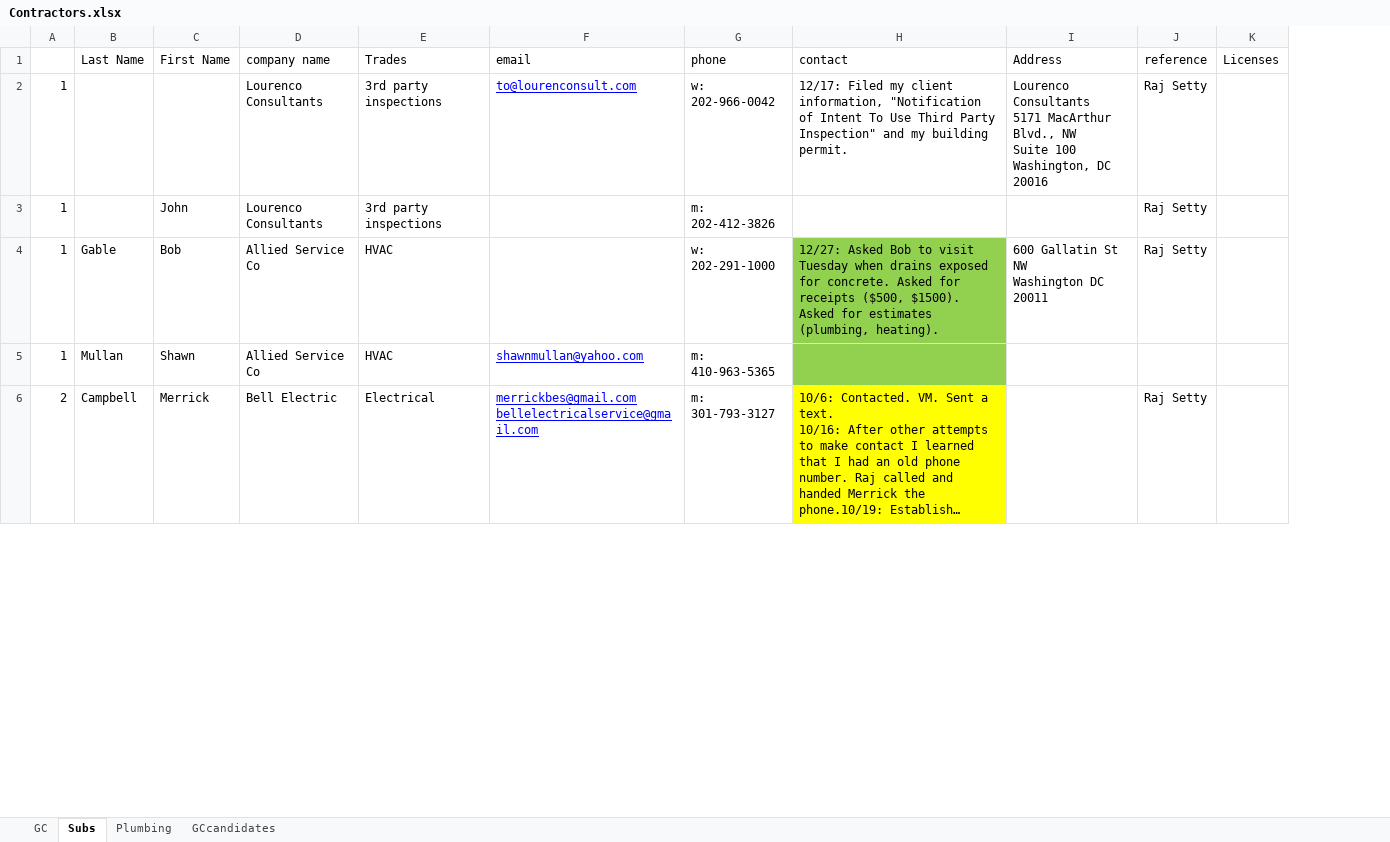
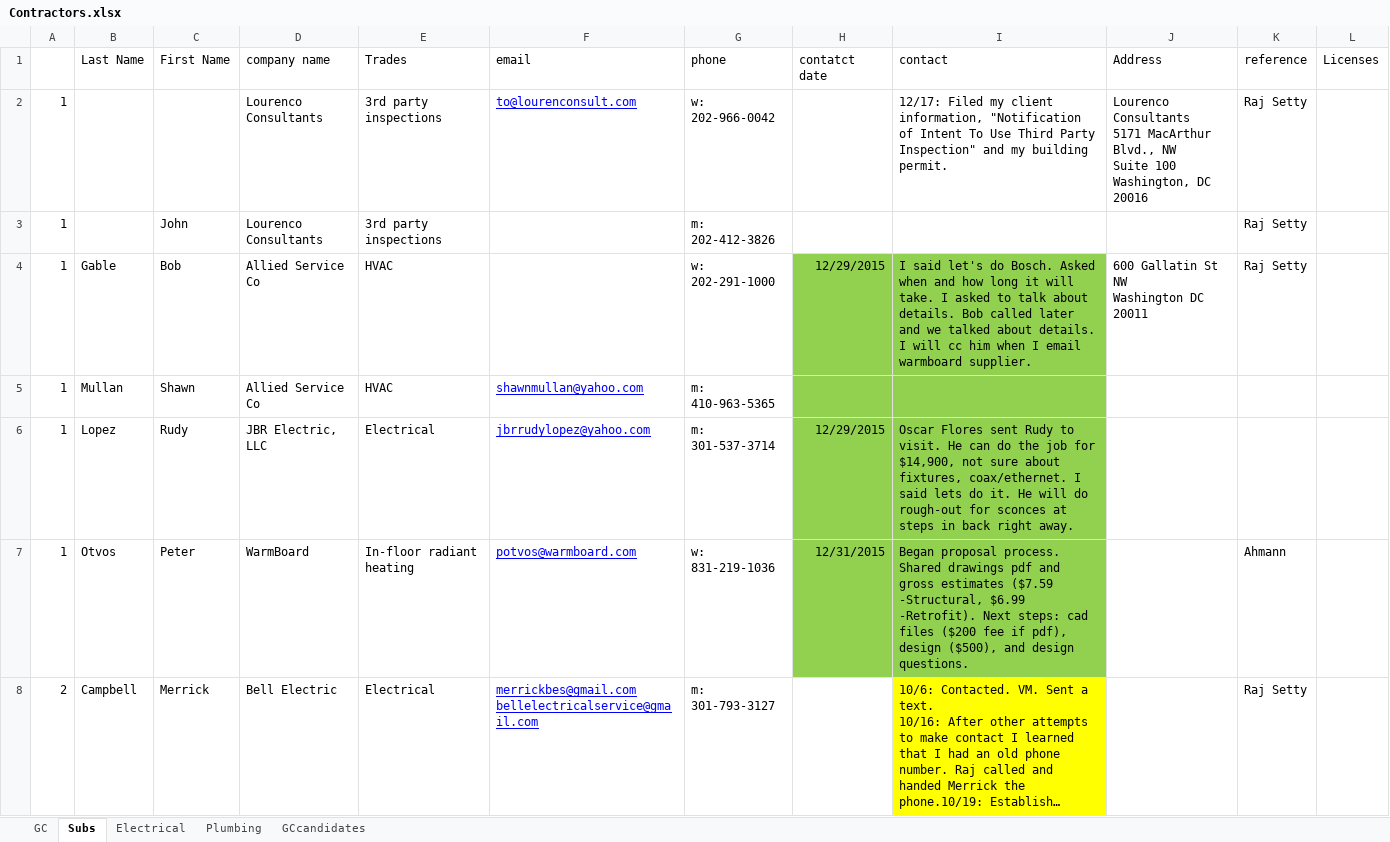
Before and after one commit to digideskio/brandon-gallas.github.io, an Excel workbook: 000house/20140216 Porch and Master Bath/Contractors/Contractors.xlsx, sheet Subs, drawn as a sheet; only a part is shown; long unchanged cells end in …; values as stored, in another font and other column widths than the file's, no borders; addresses are those after the commit; the diff covers the shown part only; the diff names each change by its address in the sheet, - before the commit and + after, or states it on an @@ line.

Commit message:
Update heating and budget

```diff
--- a/000house/20140216 Porch and Master Bath/Contractors/Contractors.xlsx (sheet Subs)
+++ b/000house/20140216 Porch and Master Bath/Contractors/Contractors.xlsx (sheet Subs)
+sheet tab: Electrical
+column H (contatct date), row 4: 12/29/2015
-I4 (contact): 12/27: Asked Bob to visit Tuesday when drains exposed for concrete. Asked for receipts ($500, $1500). Asked for estimates (plumbing, heating).
+I4 (contact): I said let's do Bosch. Asked when and how long it will take. I asked to talk about details. Bob called later and we talked about details. I will cc him when I email warmboard supplier.
+row 6: 1 | Lopez | Rudy | JBR Electric, LLC | Electrical | jbrrudylopez@yahoo.com | m: 301-537-3714 | 12/29/2015 | Oscar Flores sent Rudy to visit. He can do the job for $14,900, not sure about fixtures, coax/ethernet. I said lets do it. He will do rough-out for sconces at steps in back right away.
+row 7: 1 | Otvos | Peter | WarmBoard | In-floor radiant heating | potvos@warmboard.com | w: 831-219-1036 | 12/31/2015 | Began proposal process. Shared drawings pdf and gross estimates ($7.59 -Structural, $6.99 -Retrofit). Next steps: cad files ($200 fee if pdf), design ($500), and design questions. |  | Ahmann
```
Also changed, not shown: 1 added row, 6 edited cells and cell formats elsewhere in this sheet, sheet Plumbing, sheet GC, 000house/20140216 Porch and Master Bath/000budget4430addition2015.xlsx, 9 other files.
